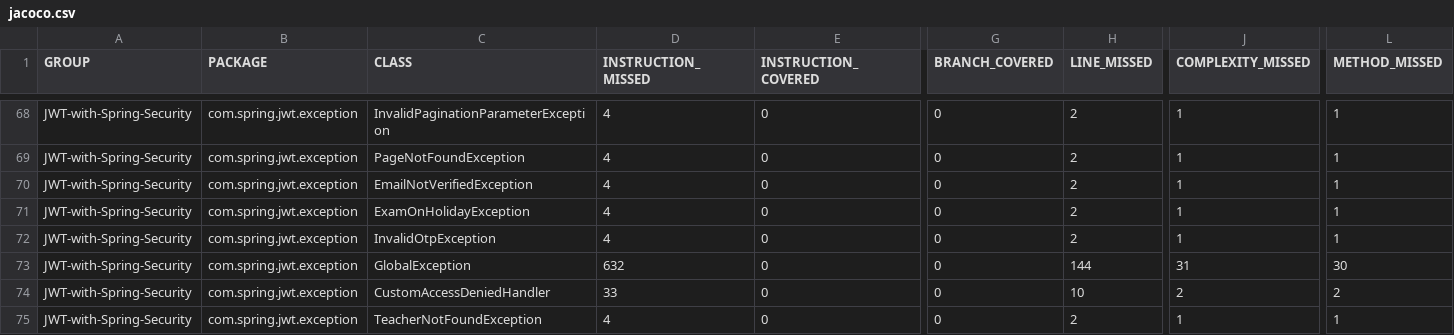
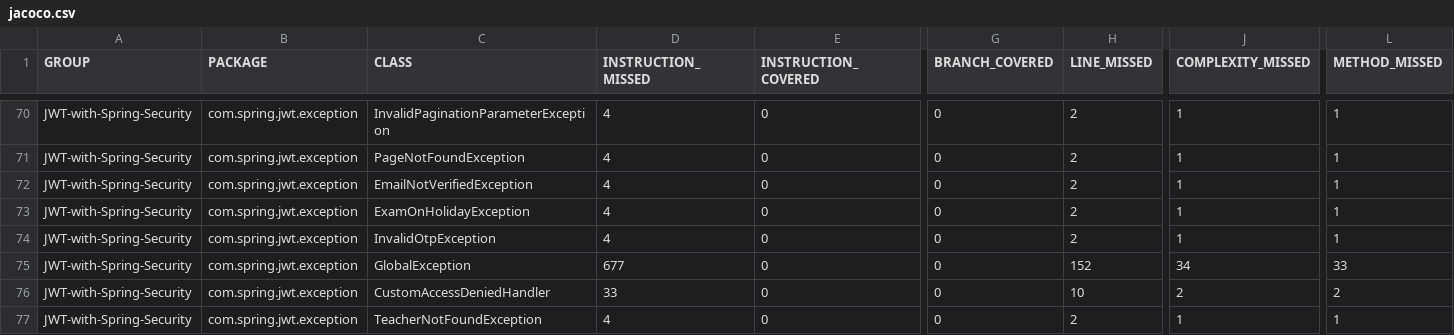
Before and after one commit to tkraj888/test, a CSV file: target/site/jacoco/jacoco.csv, drawn as a sheet; only a part is shown, gaps mark what is left out; addresses are those after the commit; the diff covers the shown part only; the diff names each change by its address in the sheet, - before the commit and + after, or states it on an @@ line.

```diff
--- a/target/site/jacoco/jacoco.csv
+++ b/target/site/jacoco/jacoco.csv
-D75 (INSTRUCTION_MISSED): 632
+D75 (INSTRUCTION_MISSED): 677
-H75 (LINE_MISSED): 144
+H75 (LINE_MISSED): 152
-J75 (COMPLEXITY_MISSED): 31
+J75 (COMPLEXITY_MISSED): 34
-L75 (METHOD_MISSED): 30
+L75 (METHOD_MISSED): 33
```
Also changed, not shown: 12 added rows elsewhere in this file, 55 other files.
